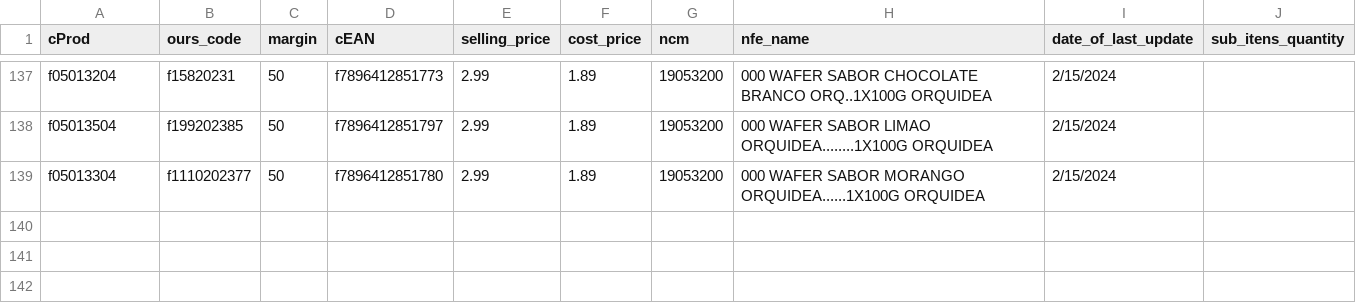
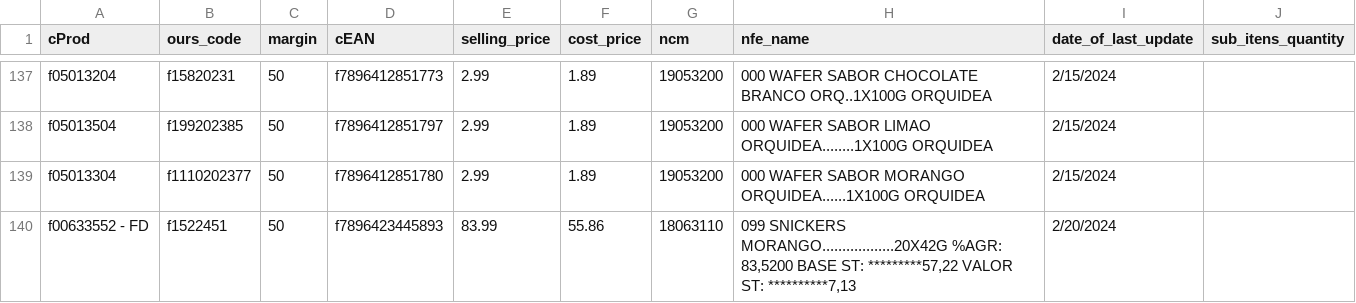
Before and after one commit to I3run01/bot-update-price-python, a CSV file: database/TRIUNFANTE PARANA ALIMENTOS LTDA.csv, drawn as a sheet; only a part is shown, gaps mark what is left out.

```diff
--- a/database/TRIUNFANTE PARANA ALIMENTOS LTDA.csv
+++ b/database/TRIUNFANTE PARANA ALIMENTOS LTDA.csv
@@ -139 +139,2 @@ f05013504,f199202385,50,f7896412851797,2.99,1.89,19053200,000 WAFER SABOR LIMAO
 f05013304,f1110202377,50,f7896412851780,2.99,1.89,19053200,000 WAFER SABOR MORANGO ORQUIDEA......1X100G ORQUIDEA,2/15/2024,
+f00633552 - FD,f1522451,50,f7896423445893,83.99,55.86,18063110,"099 SNICKERS MORANGO..................20X42G %AGR:  83,5200 BASE ST: *********57,22 VALOR ST: **********7,13",2/20/2024,
```
Also changed, not shown: database/DESTRO BRASIL DISTRIBUICAO LTDA.csv, database/DEYCON COMERCIO E DISTRIBUICAO LTDA.csv, 3 other files.
